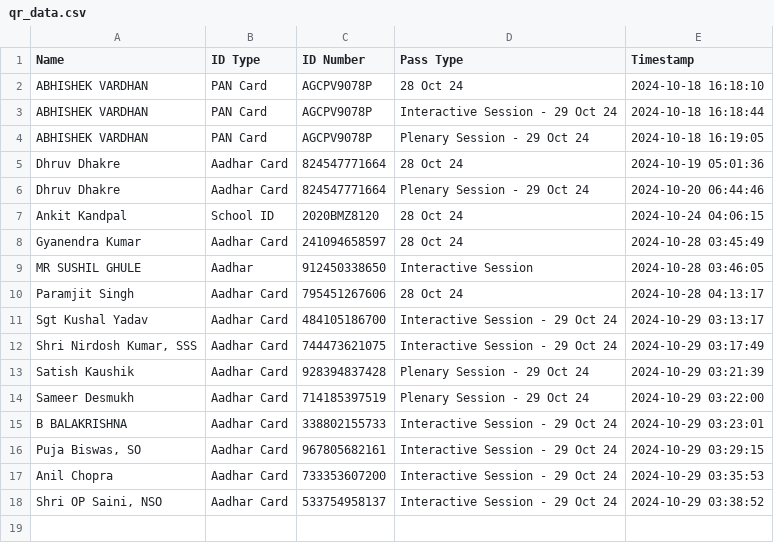
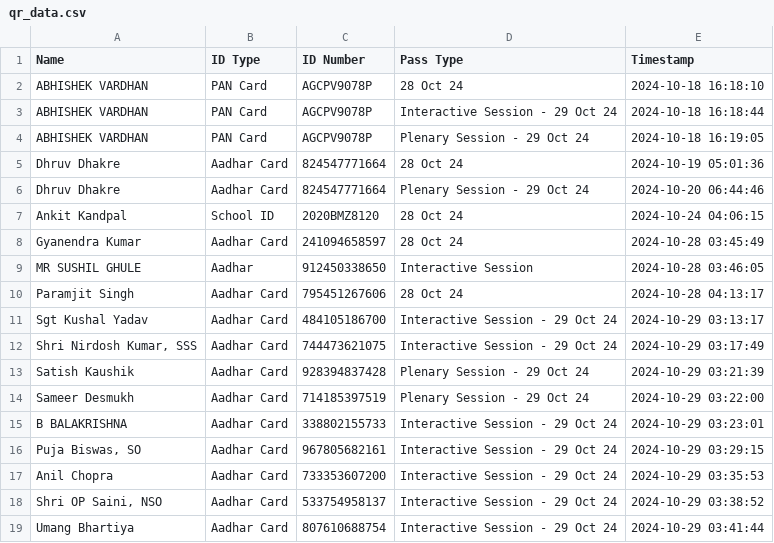
Before and after one commit to SWAVLAMBAN-24/scanner-24, a CSV file: qr_data.csv, drawn as a sheet.

Commit message:
Update QR data - 2024-10-29 03:41:44.619837

```diff
--- a/qr_data.csv
+++ b/qr_data.csv
@@ -18 +18,2 @@ Anil Chopra,Aadhar Card,733353607200,Interactive Session - 29 Oct 24,2024-10-29
 "Shri OP Saini, NSO",Aadhar Card,533754958137,Interactive Session - 29 Oct 24,2024-10-29 03:38:52
+Umang Bhartiya,Aadhar Card,807610688754,Interactive Session - 29 Oct 24,2024-10-29 03:41:44
```
